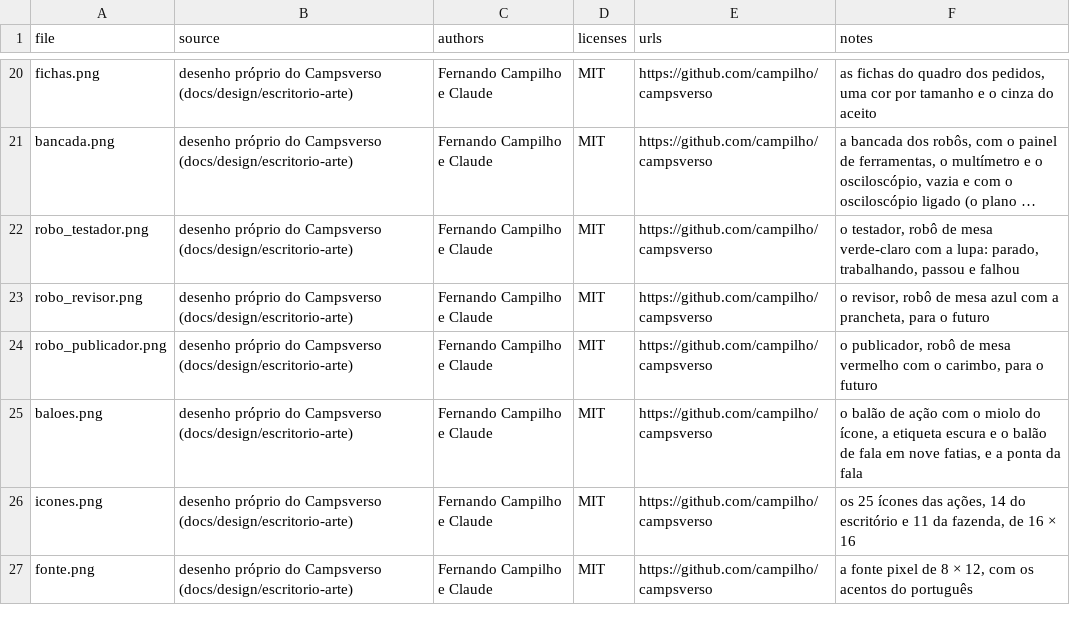
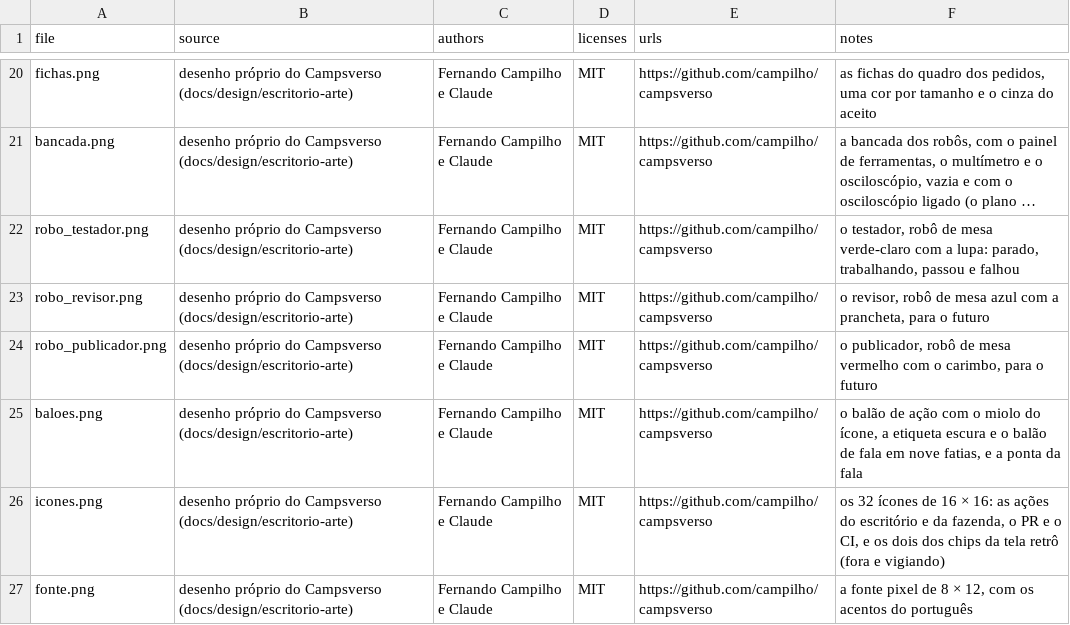
Before and after one commit to campilho/campsverso, a CSV file: cartridges/office/art/CREDITS.csv, drawn as a sheet; only a part is shown, gaps mark what is left out; long unchanged cells end in ….

```diff
--- a/cartridges/office/art/CREDITS.csv
+++ b/cartridges/office/art/CREDITS.csv
@@ -25,3 +25,3 @@ robo_publicador.png,desenho próprio do Campsverso (docs/design/escritorio-arte)
 baloes.png,desenho próprio do Campsverso (docs/design/escritorio-arte),Fernando Campilho e Claude,MIT,https://github.com/campilho/campsverso,"o balão de ação com o miolo do ícone, a etiqueta escura e o balão de fala em nove fatias, e a ponta da fala"
-icones.png,desenho próprio do Campsverso (docs/design/escritorio-arte),Fernando Campilho e Claude,MIT,https://github.com/campilho/campsverso,"os 25 ícones das ações, 14 do escritório e 11 da fazenda, de 16 × 16"
+icones.png,desenho próprio do Campsverso (docs/design/escritorio-arte),Fernando Campilho e Claude,MIT,https://github.com/campilho/campsverso,"os 32 ícones de 16 × 16: as ações do escritório e da fazenda, o PR e o CI, e os dois dos chips da tela retrô (fora e vigiando)"
 fonte.png,desenho próprio do Campsverso (docs/design/escritorio-arte),Fernando Campilho e Claude,MIT,https://github.com/campilho/campsverso,"a fonte pixel de 8 × 12, com os acentos do português"
```
Also changed, not shown: 25 other files.
